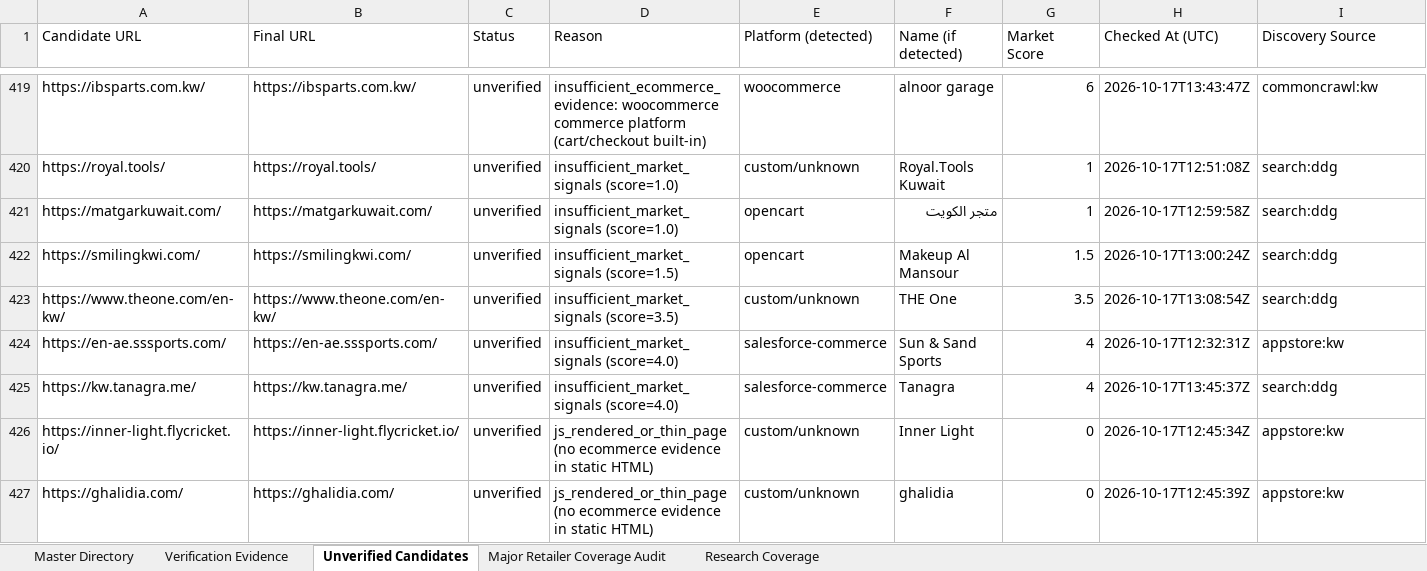
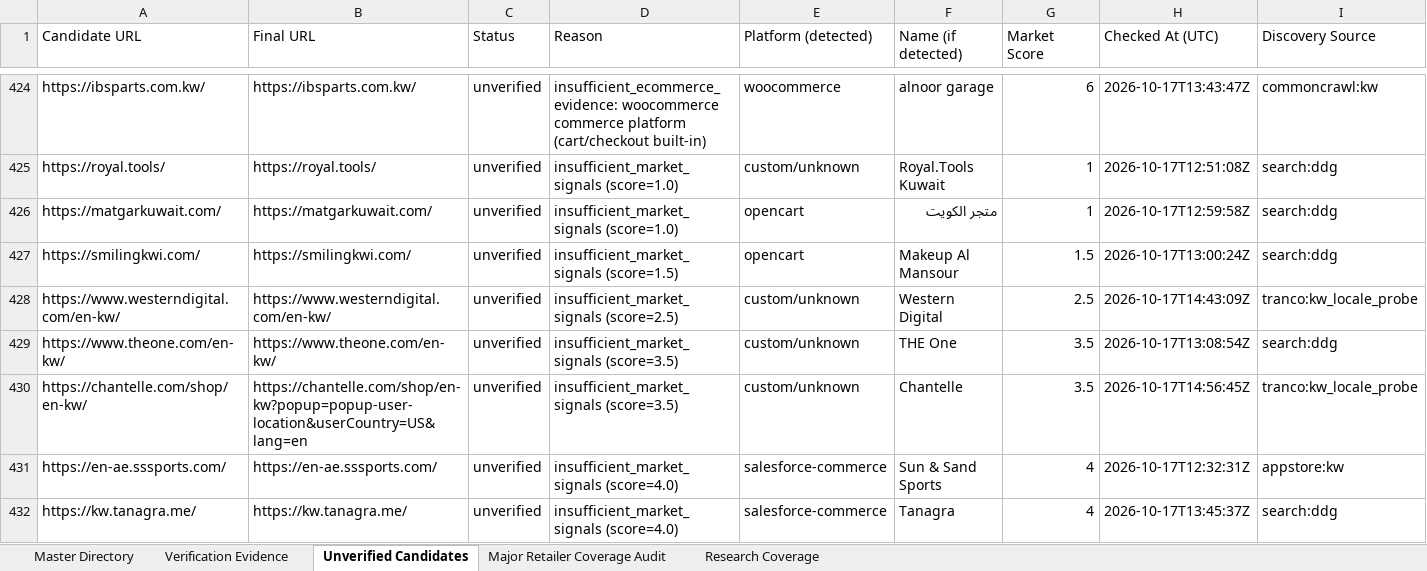
Before and after one commit to abaszeinn-beep/research, an Excel workbook: markets/kuwait/Kuwait_Ecommerce_Master_Directory.xlsx, sheet Unverified Candidates, drawn as a sheet; only a part is shown, gaps mark what is left out; the shorter side is filled out with more unchanged rows; values as stored, in another font and other column widths than the file's, no borders; the diff covers the shown part only; the diff names each change by its address in the sheet, - before the commit and + after, or states it on an @@ line.

```diff
--- a/markets/kuwait/Kuwait_Ecommerce_Master_Directory.xlsx (sheet Unverified Candidates)
+++ b/markets/kuwait/Kuwait_Ecommerce_Master_Directory.xlsx (sheet Unverified Candidates)
+row 428: https://www.westerndigital.com/en-kw/ | https://www.westerndigital.com/en-kw/ | unverified | insufficient_market_signals (score=2.5) | custom/unknown | Western Digital | 2.5 | 2026-10-17T14:43:09Z | tranco:kw_locale_probe
+row 430: https://chantelle.com/shop/en-kw/ | https://chantelle.com/shop/en-kw?popup=popup-user-location&userCountry=US&lang=en | unverified | insufficient_market_signals (score=3.5) | custom/unknown | Chantelle | 3.5 | 2026-10-17T14:56:45Z | tranco:kw_locale_probe
```
Also changed, not shown: 15 added rows elsewhere in this sheet, sheet Research Coverage, sheet Verification Evidence, sheet Major Retailer Coverage Audit, sheet Master Directory, 3 other files.
